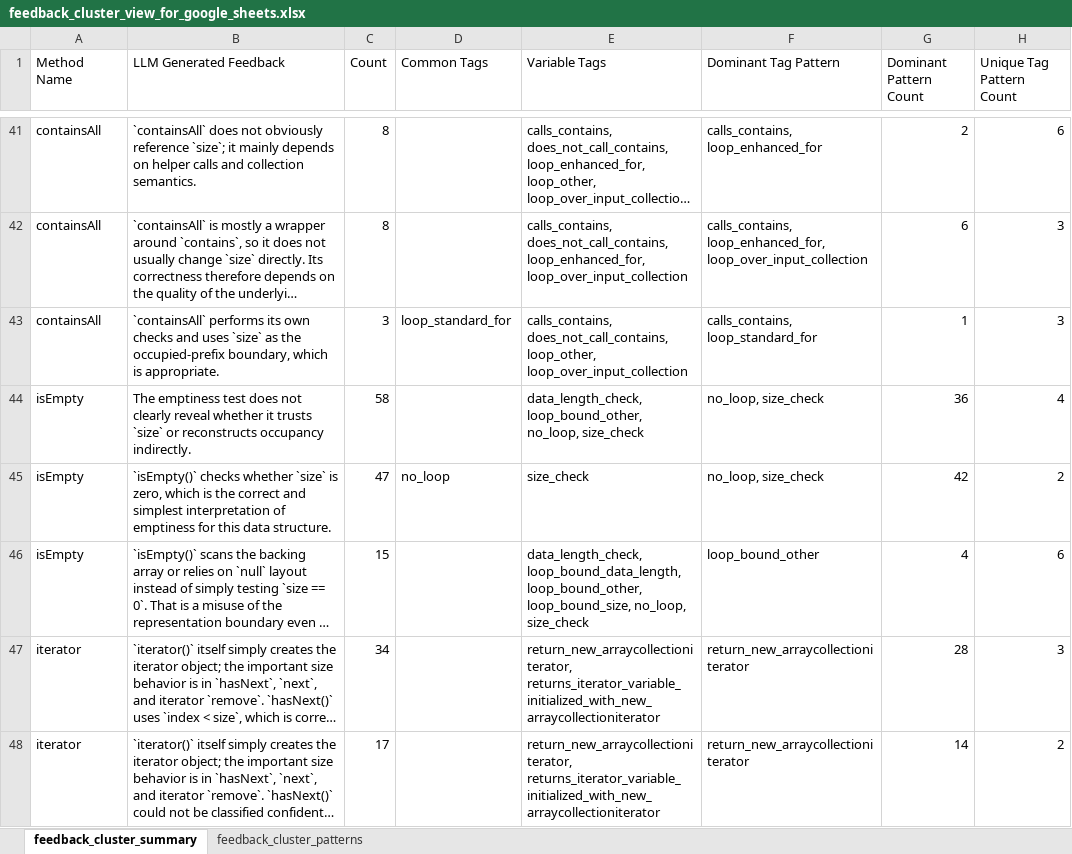
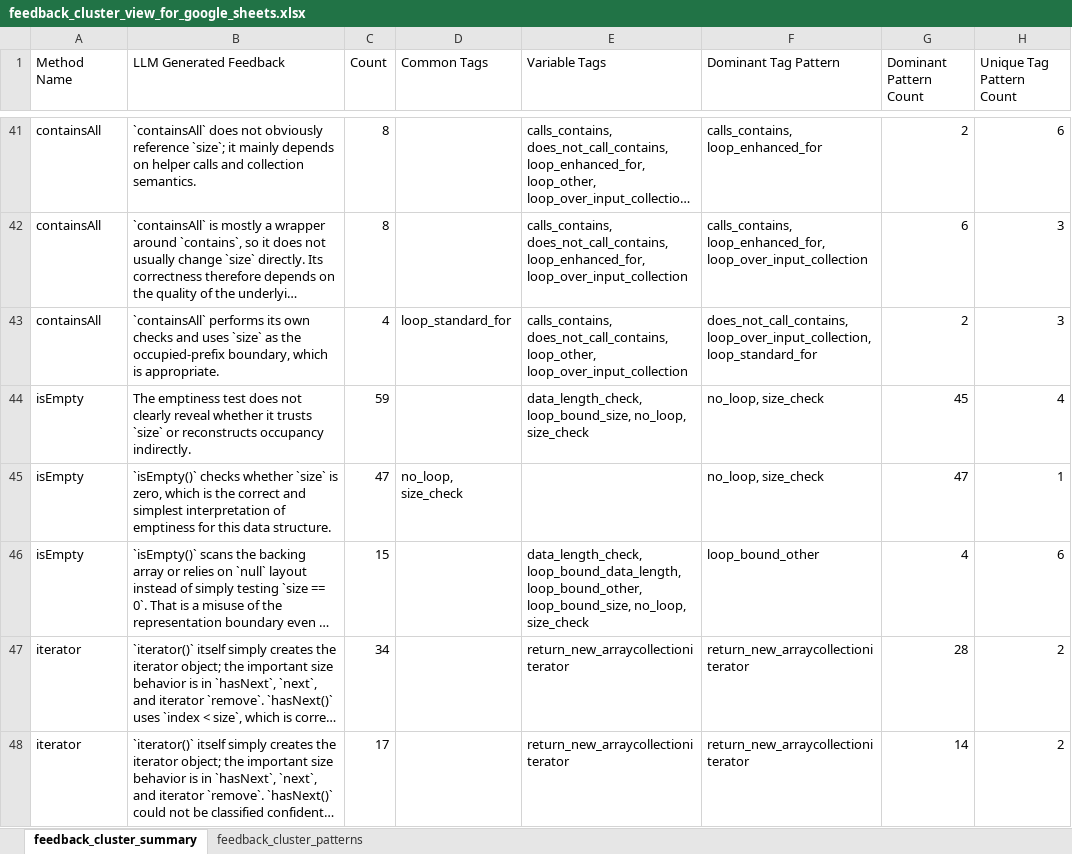
Before and after one commit to khalidmihlar/ast-project, an Excel workbook: feedback_cluster_view_for_google_sheets.xlsx, sheet feedback_cluster_summary, drawn as a sheet; only a part is shown, gaps mark what is left out; long unchanged cells end in …; values as stored, in another font and other column widths than the file's, no borders; the diff covers the shown part only; the diff names each change by its address in the sheet, - before the commit and + after, or states it on an @@ line.

Commit message:
Updated all future sheets and such with the this.size patch

```diff
--- a/feedback_cluster_view_for_google_sheets.xlsx (sheet feedback_cluster_summary)
+++ b/feedback_cluster_view_for_google_sheets.xlsx (sheet feedback_cluster_summary)
-C43 (Count): 3
+C43 (Count): 4
-F43 (Dominant Tag Pattern): calls_contains, loop_standard_for
+F43 (Dominant Tag Pattern): does_not_call_contains, loop_over_input_collection, loop_standard_for
-G43 (Dominant Pattern Count): 1
+G43 (Dominant Pattern Count): 2
-C44 (Count): 58
+C44 (Count): 59
-E44 (Variable Tags): data_length_check, loop_bound_other, no_loop, size_check
+E44 (Variable Tags): data_length_check, loop_bound_size, no_loop, size_check
-G44 (Dominant Pattern Count): 36
+G44 (Dominant Pattern Count): 45
-D45 (Common Tags): no_loop
+D45 (Common Tags): no_loop, size_check
-E45 (Variable Tags): size_check
+E45 (Variable Tags): (empty)
-G45 (Dominant Pattern Count): 42
+G45 (Dominant Pattern Count): 47
-H45 (Unique Tag Pattern Count): 2
+H45 (Unique Tag Pattern Count): 1
-E47:E48 (Variable Tags): return_new_arraycollectioniterator, returns_iterator_variable_initialized_with_new_arraycollectioniterator
+E47:E48 (Variable Tags): return_new_arraycollectioniterator
-H47 (Unique Tag Pattern Count): 3
+H47 (Unique Tag Pattern Count): 2
```
Also changed, not shown: 6 added rows, 6 removed rows and 65 edited cells elsewhere in this sheet, sheet feedback_cluster_patterns, 4 other files.
